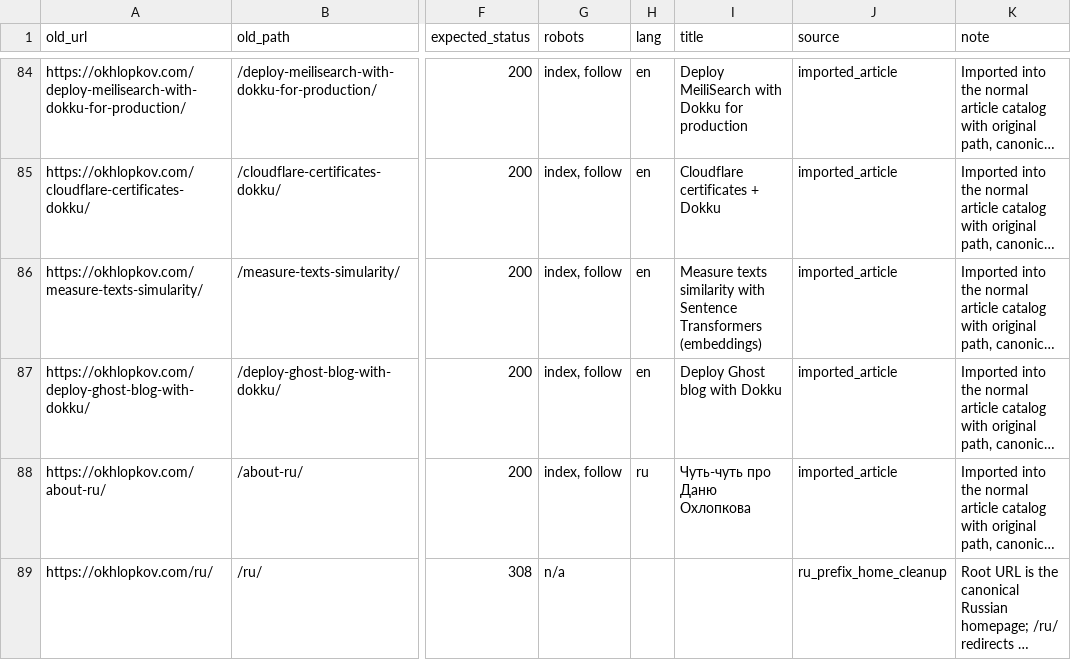
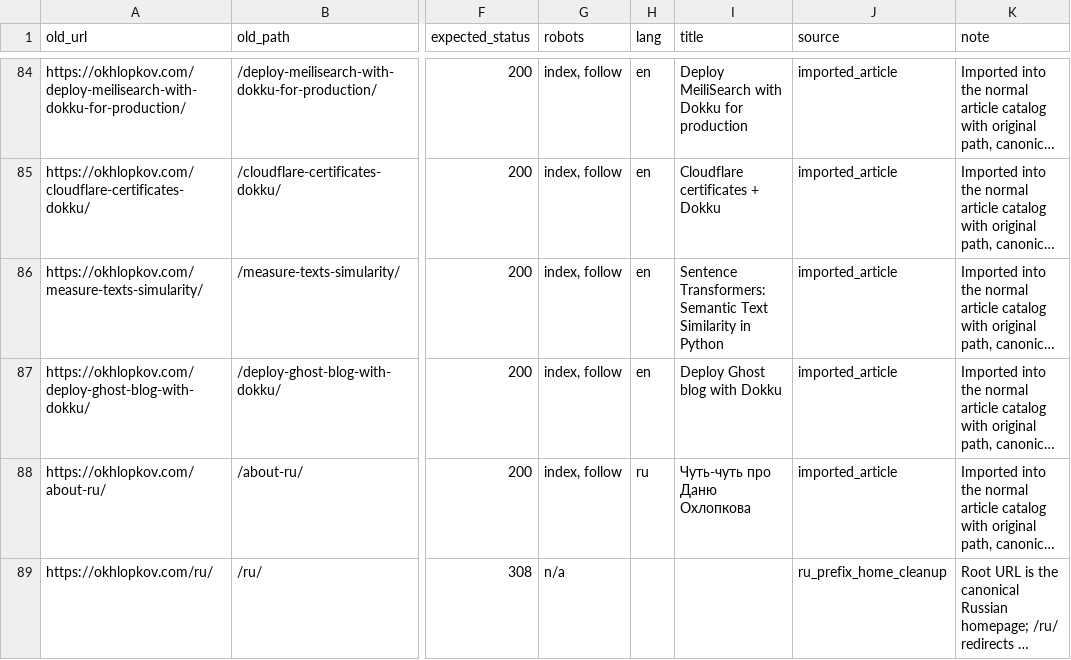
Before and after one commit to ohld/ohld.github.io, a CSV file: migration/url-map.csv, drawn as a sheet; only a part is shown, gaps mark what is left out; long unchanged cells end in …; the diff names each change by its address in the sheet, - before the commit and + after, or states it on an @@ line.

Commit message:
[verified] Refresh Sentence Transformers SEO page

```diff
--- a/migration/url-map.csv
+++ b/migration/url-map.csv
-I86 (title): Measure texts similarity with Sentence Transformers (embeddings)
+I86 (title): Sentence Transformers: Semantic Text Similarity in Python
```
Also changed, not shown: 4 other files.
